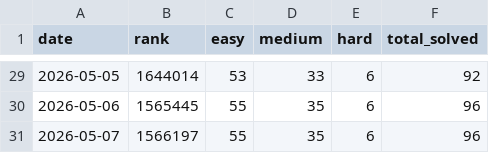
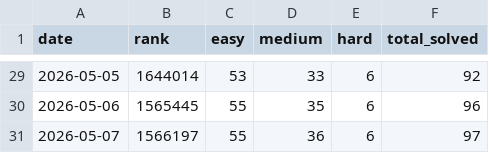
Before and after one commit to Lampropeltiss/LeetGraph, a CSV file: data/leetcode_ranking.csv, drawn as a sheet; only a part is shown, gaps mark what is left out.

```diff
--- a/data/leetcode_ranking.csv
+++ b/data/leetcode_ranking.csv
@@ -30,2 +30,2 @@ date,rank,easy,medium,hard,total_solved
 2026-05-06,1565445,55,35,6,96
-2026-05-07,1566197,55,35,6,96
+2026-05-07,1566197,55,36,6,97
```
Also changed, not shown: 2 other files.
